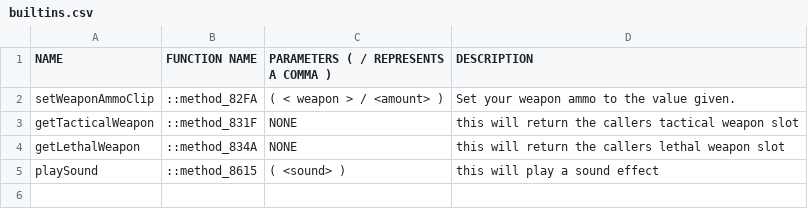
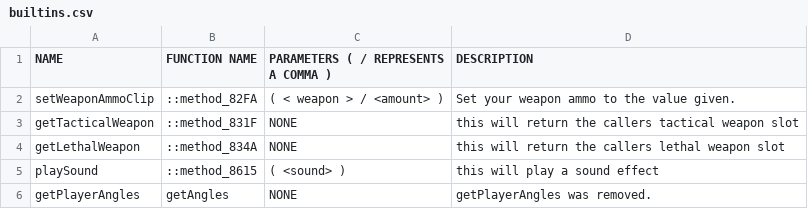
Before and after one commit to leafized/s2functions, a CSV file: functions/builtins.csv, drawn as a sheet; the diff names each change by its address in the sheet, - before the commit and + after, or states it on an @@ line.

```diff
--- a/functions/builtins.csv
+++ b/functions/builtins.csv
+row 6: getPlayerAngles | getAngles | NONE | getPlayerAngles was removed.
```
Also changed, not shown: functions/functions.csv.
